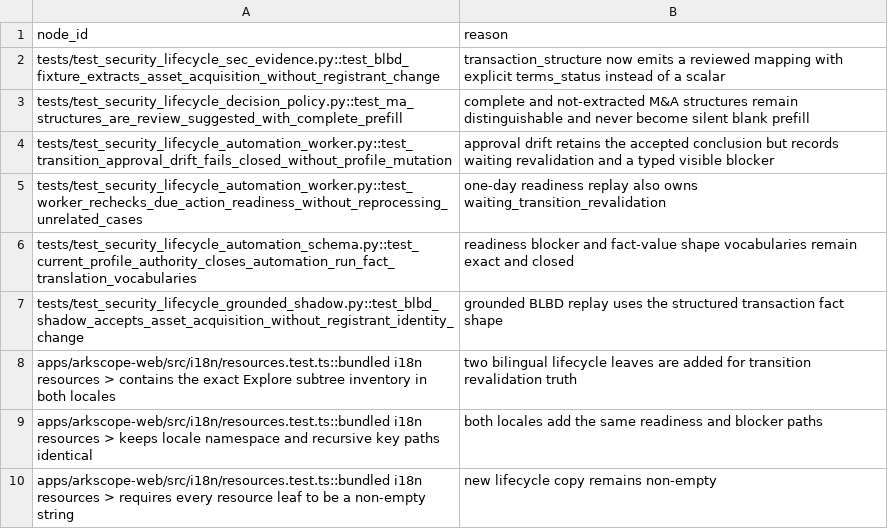
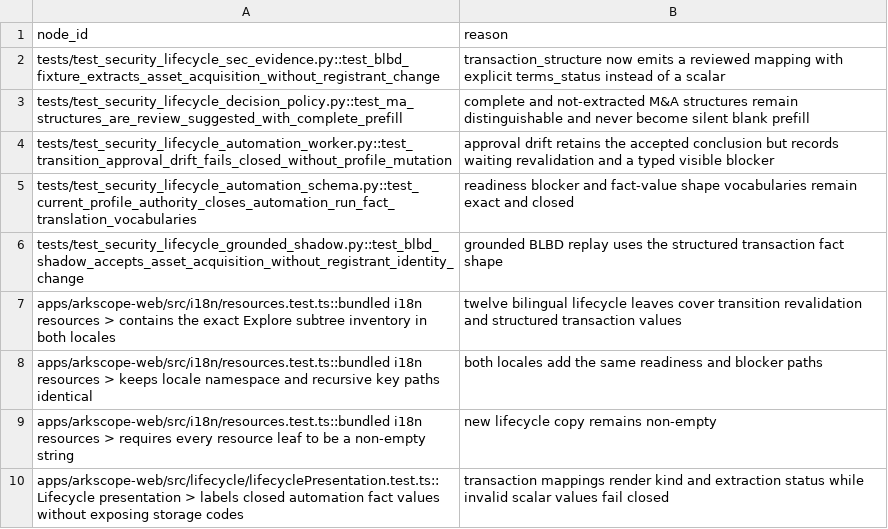
Before and after one commit to HYL-Dave/ArkScope, a TSV file: docs/superpowers/plans/2026-08-25-trusted-lifecycle-automation-stage-5-repair-evolved-owners.tsv, drawn as a sheet.

```diff
--- a/docs/superpowers/plans/2026-08-25-trusted-lifecycle-automation-stage-5-repair-evolved-owners.tsv
+++ b/docs/superpowers/plans/2026-08-25-trusted-lifecycle-automation-stage-5-repair-evolved-owners.tsv
@@ -4,7 +4,7 @@ tests/test_security_lifecycle_decision_policy.py::test_ma_structures_are_review_
 tests/test_security_lifecycle_automation_worker.py::test_transition_approval_drift_fails_closed_without_profile_mutation	approval drift retains the accepted conclusion but records waiting revalidation and a typed visible blocker
-tests/test_security_lifecycle_automation_worker.py::test_worker_rechecks_due_action_readiness_without_reprocessing_unrelated_cases	one-day readiness replay also owns waiting_transition_revalidation
 tests/test_security_lifecycle_automation_schema.py::test_current_profile_authority_closes_automation_run_fact_translation_vocabularies	readiness blocker and fact-value shape vocabularies remain exact and closed
 tests/test_security_lifecycle_grounded_shadow.py::test_blbd_shadow_accepts_asset_acquisition_without_registrant_identity_change	grounded BLBD replay uses the structured transaction fact shape
-apps/arkscope-web/src/i18n/resources.test.ts::bundled i18n resources > contains the exact Explore subtree inventory in both locales	two bilingual lifecycle leaves are added for transition revalidation truth
+apps/arkscope-web/src/i18n/resources.test.ts::bundled i18n resources > contains the exact Explore subtree inventory in both locales	twelve bilingual lifecycle leaves cover transition revalidation and structured transaction values
 apps/arkscope-web/src/i18n/resources.test.ts::bundled i18n resources > keeps locale namespace and recursive key paths identical	both locales add the same readiness and blocker paths
 apps/arkscope-web/src/i18n/resources.test.ts::bundled i18n resources > requires every resource leaf to be a non-empty string	new lifecycle copy remains non-empty
+apps/arkscope-web/src/lifecycle/lifecyclePresentation.test.ts::Lifecycle presentation > labels closed automation fact values without exposing storage codes	transaction mappings render kind and extraction status while invalid scalar values fail closed
```
Also changed, not shown: docs/superpowers/plans/2026-08-25-trusted-lifecycle-automation-stage-5-repair-owned-paths.tsv, 19 other files.
